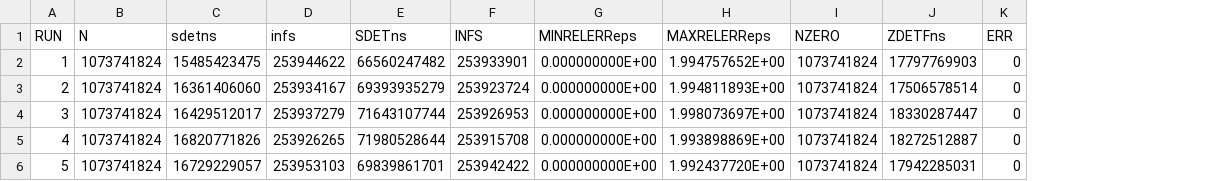
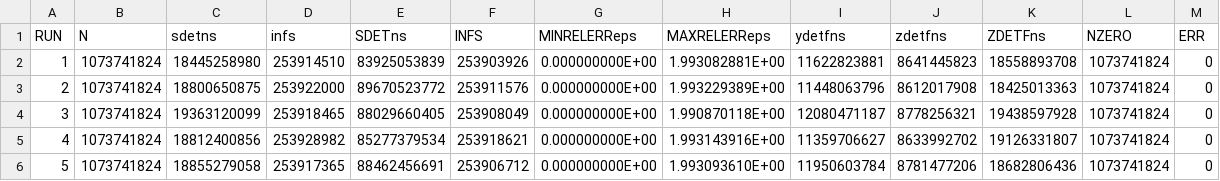
Before and after one commit to venovako/VKASDET2, a CSV file: src/sdet.csv, drawn as a sheet; only a part is shown; removed rows and columns are numbered as before the commit, all else as after; the diff covers the shown part only; the diff names each change by its address in the sheet, - before the commit and + after, or states it on an @@ line.

Commit message:
further updates

```diff
--- a/src/sdet.csv
+++ b/src/sdet.csv
+column I (ydetfns), rows 2-6: 11622823881 | 11448063796 | 12080471187 | 11359706627 | 11950603784
+column J (zdetfns), rows 2-6: 8641445823 | 8612017908 | 8778256321 | 8633992702 | 8781477206
+column K (ZDETFns), rows 2-6: 18558893708 | 18425013363 | 19438597928 | 19126331807 | 18682806436
-column J (ZDETFns), rows 2-6: 17797769903 | 17506578514 | 18330287447 | 18272512887 | 17942285031
-C2 (sdetns): 15485423475
+C2 (sdetns): 18445258980
-D2 (infs): 253944622
+D2 (infs): 253914510
-E2 (SDETns): 66560247482
+E2 (SDETns): 83925053839
-F2 (INFS): 253933901
+F2 (INFS): 253903926
-H2 (MAXRELERReps): 1.994757652E+00
+H2 (MAXRELERReps): 1.993082881E+00
-C3 (sdetns): 16361406060
+C3 (sdetns): 18800650875
-D3 (infs): 253934167
+D3 (infs): 253922000
-E3 (SDETns): 69393935279
+E3 (SDETns): 89670523772
-F3 (INFS): 253923724
+F3 (INFS): 253911576
-H3 (MAXRELERReps): 1.994811893E+00
+H3 (MAXRELERReps): 1.993229389E+00
-C4 (sdetns): 16429512017
+C4 (sdetns): 19363120099
-D4 (infs): 253937279
+D4 (infs): 253918465
-E4 (SDETns): 71643107744
+E4 (SDETns): 88029660405
-F4 (INFS): 253926953
+F4 (INFS): 253908049
-H4 (MAXRELERReps): 1.998073697E+00
+H4 (MAXRELERReps): 1.990870118E+00
-C5 (sdetns): 16820771826
+C5 (sdetns): 18812400856
-D5 (infs): 253926265
+D5 (infs): 253928982
-E5 (SDETns): 71980528644
+E5 (SDETns): 85277379534
-F5 (INFS): 253915708
+F5 (INFS): 253918621
-H5 (MAXRELERReps): 1.993898869E+00
+H5 (MAXRELERReps): 1.993143916E+00
-C6 (sdetns): 16729229057
+C6 (sdetns): 18855279058
-D6 (infs): 253953103
+D6 (infs): 253917365
-E6 (SDETns): 69839861701
+E6 (SDETns): 88462456691
-F6 (INFS): 253942422
+F6 (INFS): 253906712
-H6 (MAXRELERReps): 1.992437720E+00
+H6 (MAXRELERReps): 1.993093610E+00
```
Also changed, not shown: 130 edited cells elsewhere in this file.
